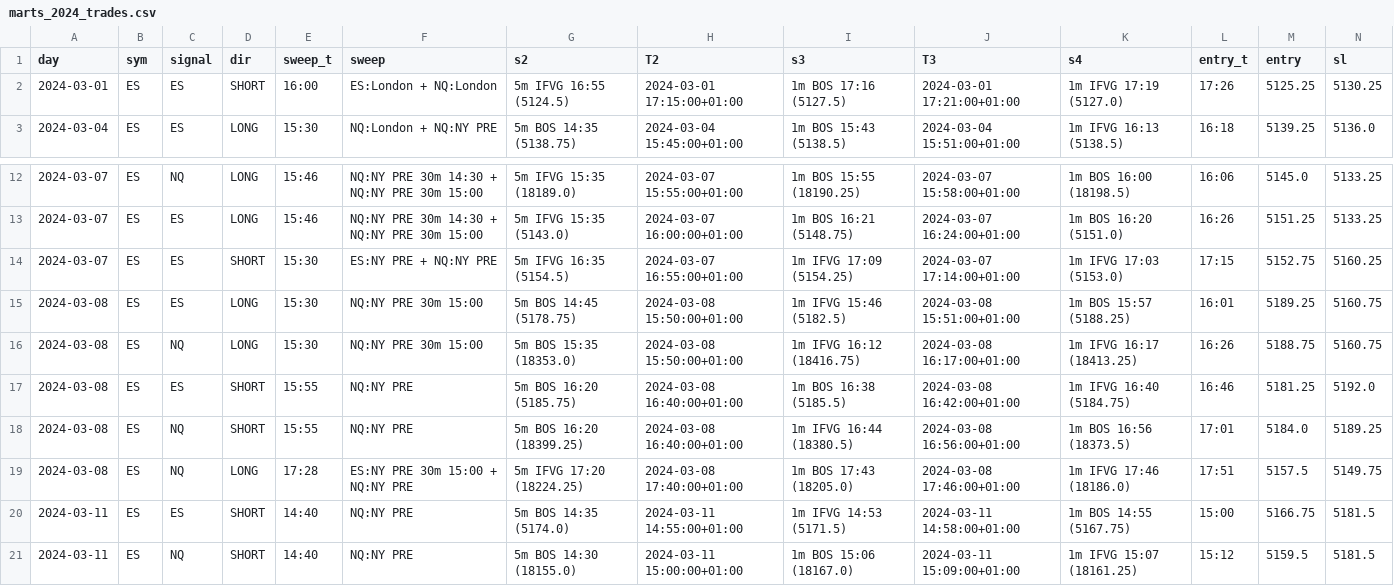
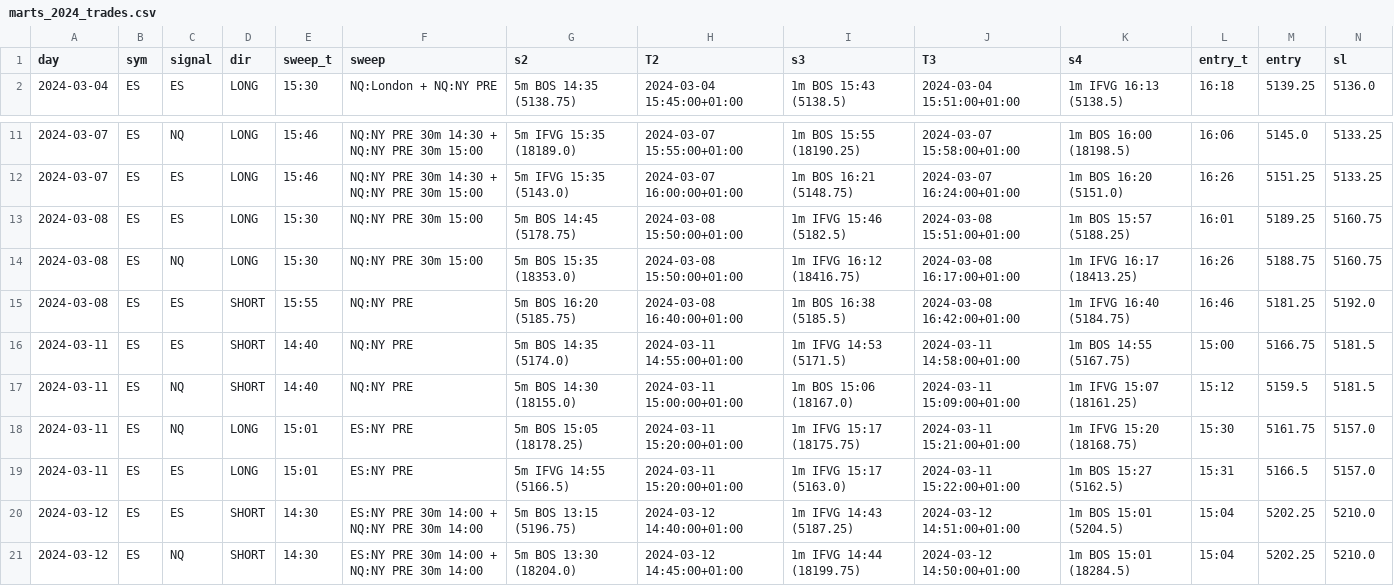
Before and after one commit to WilliamsHelbert/Budget-, a CSV file: backtest/results/marts_2024_trades.csv, drawn as a sheet; only a part is shown, gaps mark what is left out; the shorter side is filled out with more unchanged rows; rows hold the shown columns only; the diff names each change by its address in the sheet, - before the commit and + after, or states it on an @@ line.

```diff
--- a/backtest/results/marts_2024_trades.csv
+++ b/backtest/results/marts_2024_trades.csv
-row 2: 2024-03-01 | ES | ES | SHORT | 16:00 | ES:London + NQ:London | 5m IFVG 16:55 (5124.5) | 2024-03-01 17:15:00+01:00 | 1m BOS 17:16 (5127.5) | 2024-03-01 17:21:00+01:00 | 1m IFVG 17:19 (5127.0) | 17:26 | 5125.25 | 5130.25
-row 14: 2024-03-07 | ES | ES | SHORT | 15:30 | ES:NY PRE + NQ:NY PRE | 5m IFVG 16:35 (5154.5) | 2024-03-07 16:55:00+01:00 | 1m IFVG 17:09 (5154.25) | 2024-03-07 17:14:00+01:00 | 1m IFVG 17:03 (5153.0) | 17:15 | 5152.75 | 5160.25
-row 18: 2024-03-08 | ES | NQ | SHORT | 15:55 | NQ:NY PRE | 5m BOS 16:20 (18399.25) | 2024-03-08 16:40:00+01:00 | 1m IFVG 16:44 (18380.5) | 2024-03-08 16:56:00+01:00 | 1m BOS 16:56 (18373.5) | 17:01 | 5184.0 | 5189.25
-row 19: 2024-03-08 | ES | NQ | LONG | 17:28 | ES:NY PRE 30m 15:00 + NQ:NY PRE | 5m IFVG 17:20 (18224.25) | 2024-03-08 17:40:00+01:00 | 1m BOS 17:43 (18205.0) | 2024-03-08 17:46:00+01:00 | 1m IFVG 17:46 (18186.0) | 17:51 | 5157.5 | 5149.75
```
Also changed, not shown: 7 other files.
